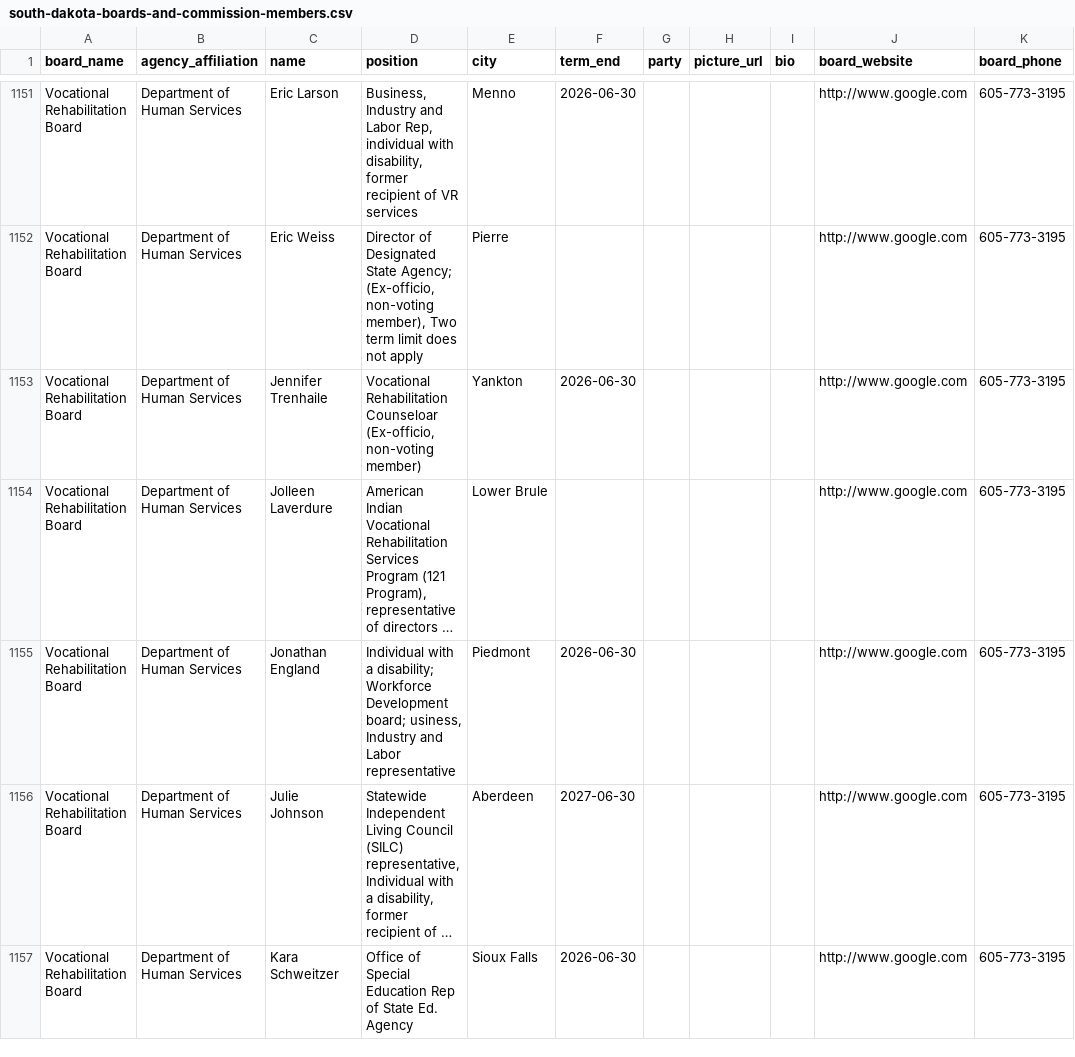
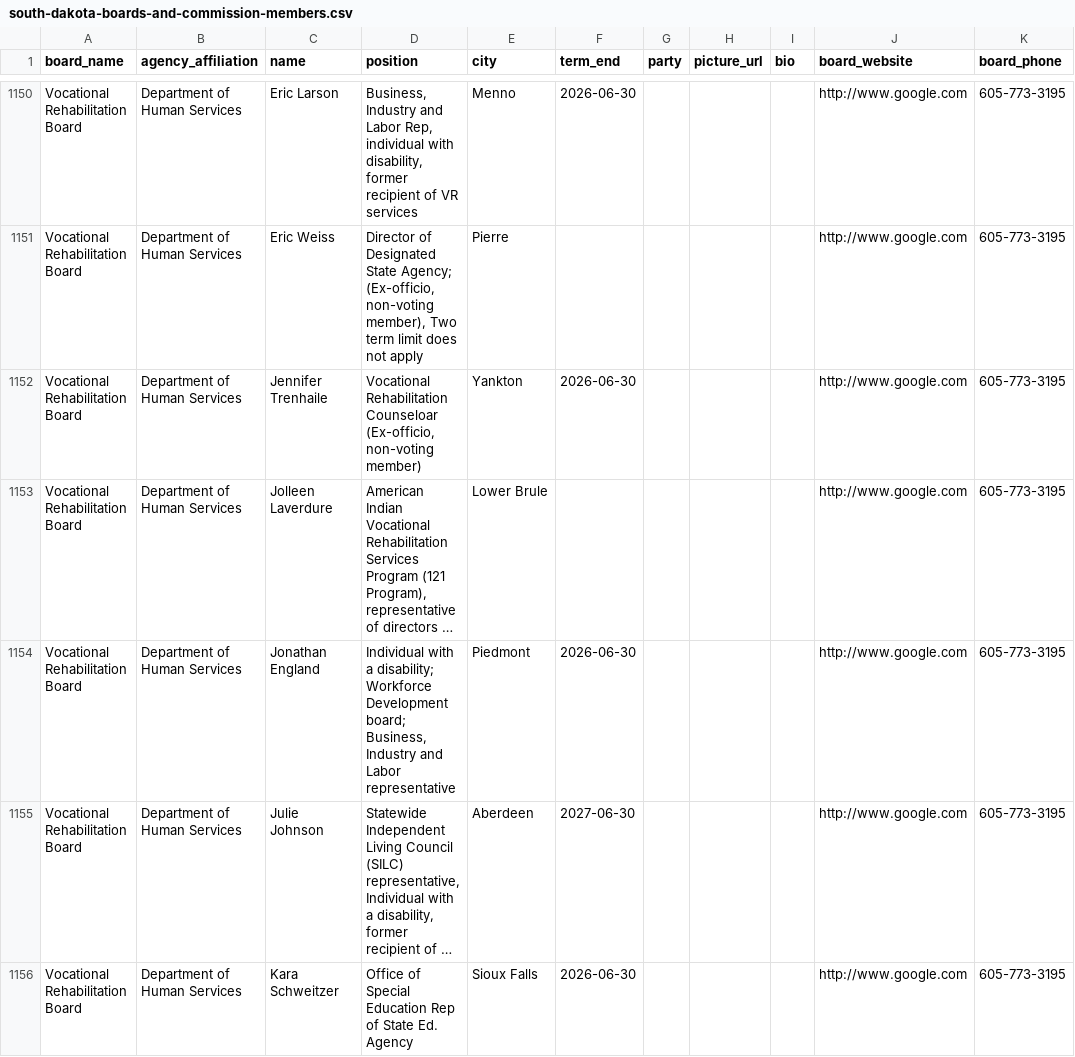
Before and after one commit to cjwinchester/south-dakota-boards-commissions, a CSV file: south-dakota-boards-and-commission-members.csv, drawn as a sheet; only a part is shown, gaps mark what is left out; long unchanged cells end in …; addresses are those after the commit; the diff covers the shown part only; the diff names each change by its address in the sheet, - before the commit and + after, or states it on an @@ line.

```diff
--- a/south-dakota-boards-and-commission-members.csv
+++ b/south-dakota-boards-and-commission-members.csv
-D1154 (position): …Development board; usiness, Industry and…
+D1154 (position): …Development board; Business, Industry and…
```
Also changed, not shown: 4 added rows, 5 removed rows and 14 edited cells elsewhere in this file.
